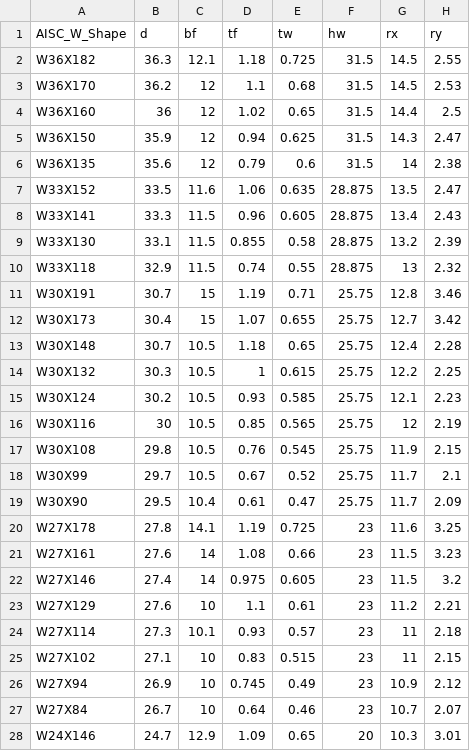
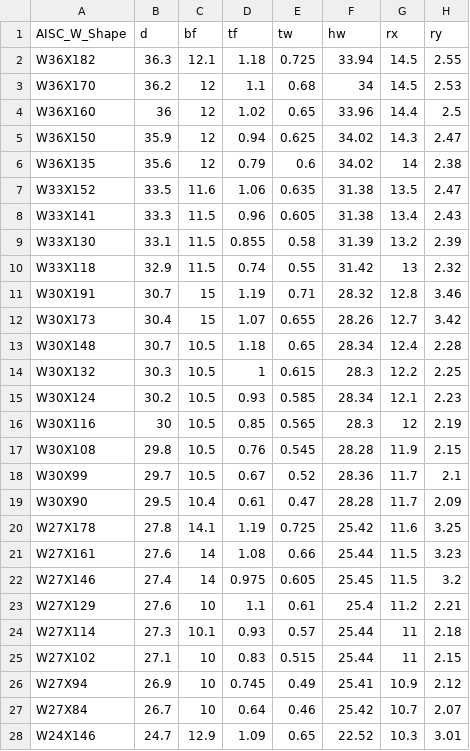
Before and after one commit to ahmedibra2/damaged-girder-ai-tool, a CSV file: aisc_database_truncated.csv, drawn as a sheet; only a part is shown; the diff names each change by its address in the sheet, - before the commit and + after, or states it on an @@ line.

```diff
--- a/aisc_database_truncated.csv
+++ b/aisc_database_truncated.csv
-F2 (hw): 31.5
+F2 (hw): 33.94
-F3 (hw): 31.5
+F3 (hw): 34
-F4 (hw): 31.5
+F4 (hw): 33.96
-F5:F6 (hw): 31.5
+F5:F6 (hw): 34.02
-F7:F8 (hw): 28.875
+F7:F8 (hw): 31.38
-F9 (hw): 28.875
+F9 (hw): 31.39
-F10 (hw): 28.875
+F10 (hw): 31.42
-F11 (hw): 25.75
+F11 (hw): 28.32
-F12 (hw): 25.75
+F12 (hw): 28.26
-F13 (hw): 25.75
+F13 (hw): 28.34
-F14 (hw): 25.75
+F14 (hw): 28.3
-F15 (hw): 25.75
+F15 (hw): 28.34
-F16 (hw): 25.75
+F16 (hw): 28.3
-F17 (hw): 25.75
+F17 (hw): 28.28
-F18 (hw): 25.75
+F18 (hw): 28.36
-F19 (hw): 25.75
+F19 (hw): 28.28
-F20 (hw): 23
+F20 (hw): 25.42
-F21 (hw): 23
+F21 (hw): 25.44
-F22 (hw): 23
+F22 (hw): 25.45
-F23 (hw): 23
+F23 (hw): 25.4
-F24:F25 (hw): 23
+F24:F25 (hw): 25.44
-F26 (hw): 23
+F26 (hw): 25.41
-F27 (hw): 23
+F27 (hw): 25.42
-F28 (hw): 20
+F28 (hw): 22.52
```
Also changed, not shown: 3 other files.
